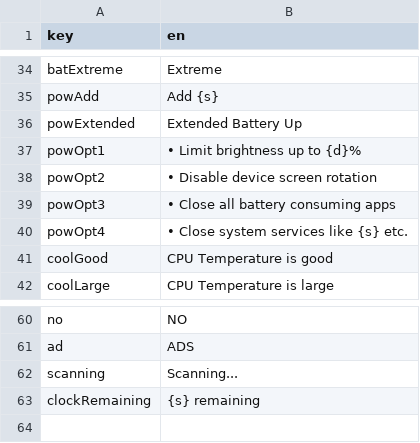
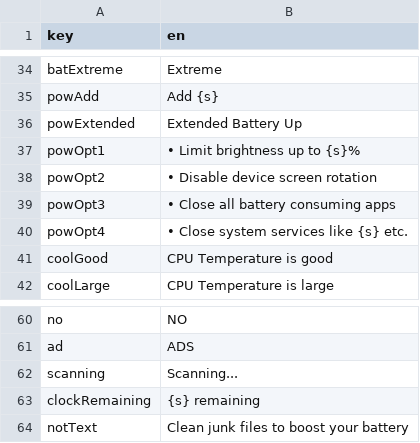
Before and after one commit to androidovshchik/GhostCleaner, a CSV file: app/src/main/assets/def.csv, drawn as a sheet; only a part is shown, gaps mark what is left out.

```diff
--- a/app/src/main/assets/def.csv
+++ b/app/src/main/assets/def.csv
@@ -36,3 +36,3 @@ powAdd,Add {s}
 powExtended,Extended Battery Up
-powOpt1,• Limit brightness up to {d}%
+powOpt1,• Limit brightness up to {s}%
 powOpt2,• Disable device screen rotation
@@ -63 +63,2 @@ scanning,Scanning...
 clockRemaining,{s} remaining
+notText,Clean junk files to boost your battery
```
Also changed, not shown: 2 other files.
